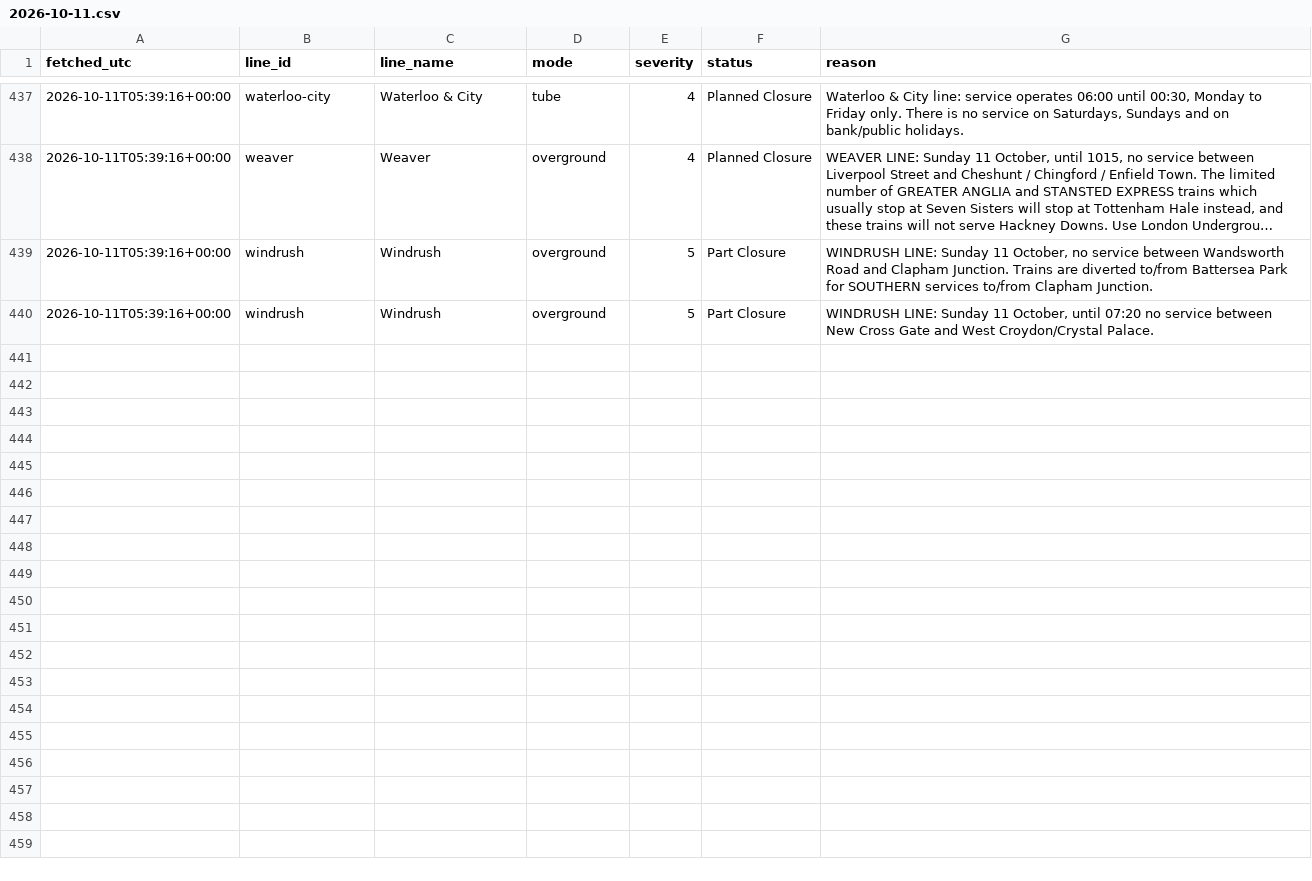
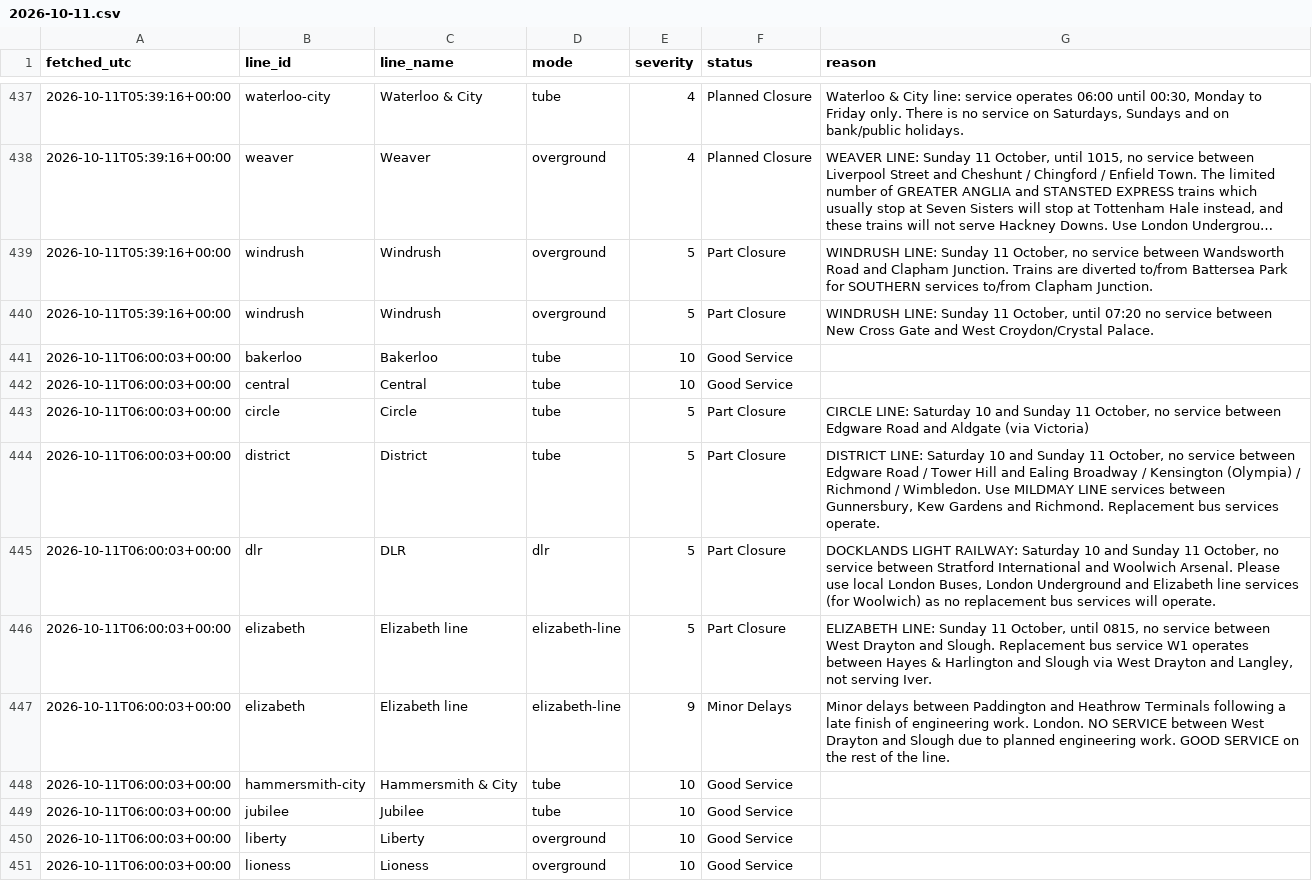
Before and after one commit to Mihir-wbs/london-tube-crowding, a CSV file: data/raw/status/2026-10-11.csv, drawn as a sheet; only a part is shown, gaps mark what is left out; long unchanged cells end in …; the diff covers the shown part only.

```diff
--- a/data/raw/status/2026-10-11.csv
+++ b/data/raw/status/2026-10-11.csv
@@ -440 +440,12 @@ fetched_utc,line_id,line_name,mode,severity,status,reason
 2026-10-11T05:39:16+00:00,windrush,Windrush,overground,5,Part Closure,"WINDRUSH LINE: Sunday 11 October, until 07:20 no service between New Cross Gate and West Croydon/Crystal Palace."
+2026-10-11T06:00:03+00:00,bakerloo,Bakerloo,tube,10,Good Service,
+2026-10-11T06:00:03+00:00,central,Central,tube,10,Good Service,
+2026-10-11T06:00:03+00:00,circle,Circle,tube,5,Part Closure,"CIRCLE LINE: Saturday 10 and Sunday 11 October, no service between Edgware Road and Aldgate (via Victoria)"
+2026-10-11T06:00:03+00:00,district,District,tube,5,Part Closure,"DISTRICT LINE: Saturday 10 and Sunday 11 October, no service between Edgware Road / Tower Hill and Ealing Broadway / Kensington (Olympia) / Richmond / Wimbledon. Use MILDMAY LINE services between Gunnersbury, Kew Gardens and Richmond. Replacement bus services operate."
+2026-10-11T06:00:03+00:00,dlr,DLR,dlr,5,Part Closure,"DOCKLANDS LIGHT RAILWAY: Saturday 10 and Sunday 11 October, no service between Stratford International and Woolwich Arsenal. Please use local London Buses, London Underground and Elizabeth line services (for Woolwich) as no replacement bus services will operate."
+2026-10-11T06:00:03+00:00,elizabeth,Elizabeth line,elizabeth-line,5,Part Closure,"ELIZABETH LINE: Sunday 11 October, until 0815, no service between West Drayton and Slough. Replacement bus service W1 operates between Hayes & Harlington and Slough via West Drayton and Langley, not serving Iver."
+2026-10-11T06:00:03+00:00,elizabeth,Elizabeth line,elizabeth-line,9,Minor Delays,Minor delays between Paddington and Heathrow Terminals following a late finish of engineering work. London. NO SERVICE between West Drayton and Slough due to planned engineering work. GOOD SERVICE on the rest of the line.
+2026-10-11T06:00:03+00:00,hammersmith-city,Hammersmith & City,tube,10,Good Service,
+2026-10-11T06:00:03+00:00,jubilee,Jubilee,tube,10,Good Service,
+2026-10-11T06:00:03+00:00,liberty,Liberty,overground,10,Good Service,
+2026-10-11T06:00:03+00:00,lioness,Lioness,overground,10,Good Service,
```
Also changed, not shown: 10 added rows elsewhere in this file, data/raw/crowding/2026-10-11.csv.
